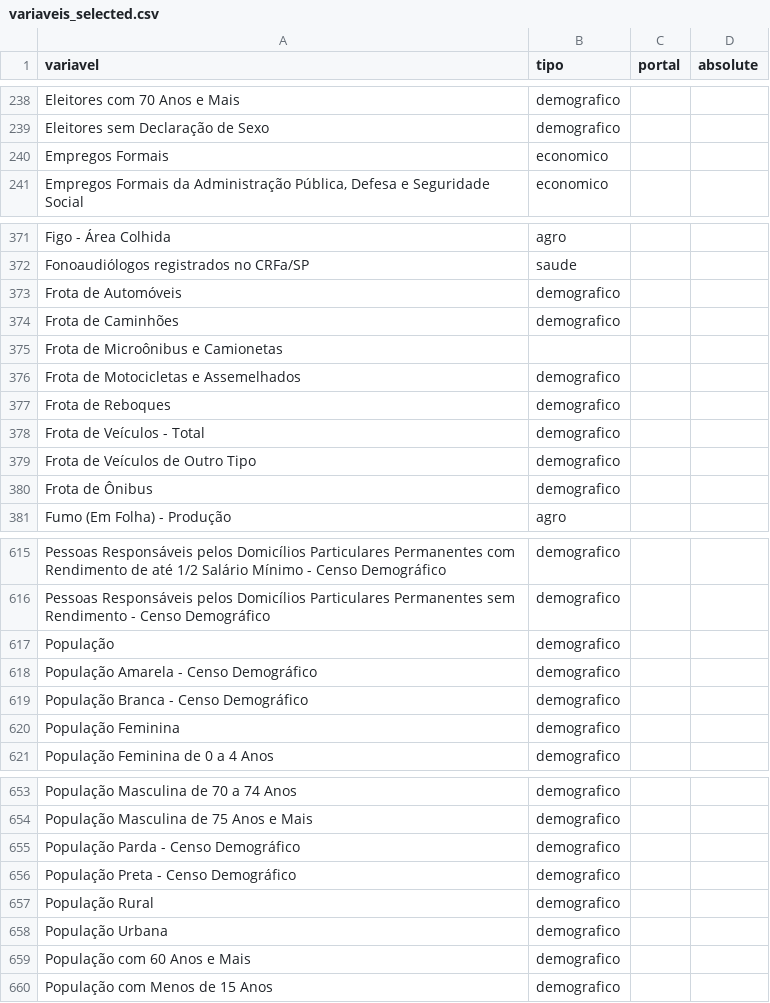
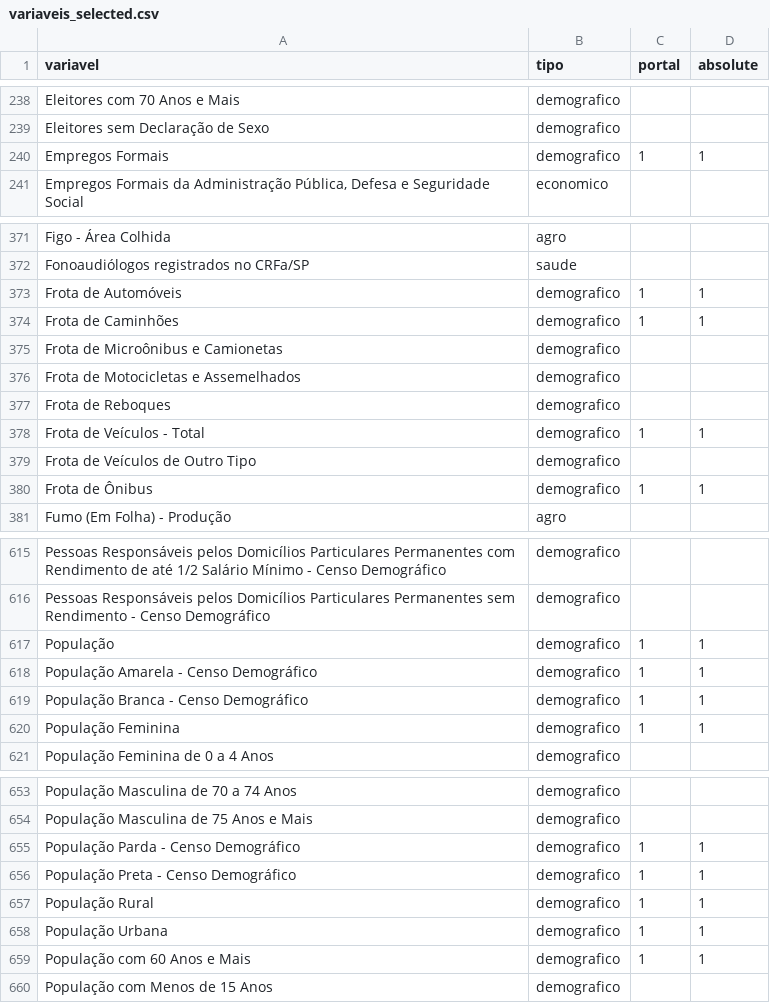
Before and after one commit to d116626/raiox_vale, a CSV file: data/seade/variaveis_selected.csv, drawn as a sheet; only a part is shown, gaps mark what is left out; the diff covers the shown part only.

```diff
--- a/data/seade/variaveis_selected.csv
+++ b/data/seade/variaveis_selected.csv
@@ -239,3 +239,3 @@ Eleitores com 70 Anos e Mais,demografico,,
 Eleitores sem Declaração de Sexo ,demografico,,
-Empregos Formais,economico,,
+Empregos Formais,demografico,1,1
 "Empregos Formais da Administração Pública, Defesa e Seguridade Social",economico,,
@@ -372,10 +372,10 @@ Figo - Área Colhida,agro,,
 Fonoaudiólogos registrados no CRFa/SP,saude,,
-Frota de Automóveis,demografico,,
-Frota de Caminhões,demografico,,
-Frota de Microônibus e Camionetas,,,
+Frota de Automóveis,demografico,1,1
+Frota de Caminhões,demografico,1,1
+Frota de Microônibus e Camionetas,demografico,,
 Frota de Motocicletas e Assemelhados,demografico,,
 Frota de Reboques,demografico,,
-Frota de Veículos - Total,demografico,,
+Frota de Veículos - Total,demografico,1,1
 Frota de Veículos de Outro Tipo,demografico,,
-Frota de Ônibus,demografico,,
+Frota de Ônibus,demografico,1,1
 Fumo (Em Folha) - Produção,agro,,
@@ -616,6 +616,6 @@ Pessoas Responsáveis pelos Domicílios Particulares Permanentes com Rendimento
 Pessoas Responsáveis pelos Domicílios Particulares Permanentes sem Rendimento - Censo Demográfico,demografico,,
-População,demografico,,
-População Amarela - Censo Demográfico,demografico,,
-População Branca - Censo Demográfico,demografico,,
-População Feminina,demografico,,
+População,demografico,1,1
+População Amarela - Censo Demográfico,demografico,1,1
+População Branca - Censo Demográfico,demografico,1,1
+População Feminina,demografico,1,1
 População Feminina de 0 a 4 Anos,demografico,,
@@ -654,7 +654,7 @@ População Masculina de 70 a 74 Anos,demografico,,
 População Masculina de 75 Anos e Mais,demografico,,
-População Parda - Censo Demográfico,demografico,,
-População Preta - Censo Demográfico,demografico,,
-População Rural,demografico,,
-População Urbana,demografico,,
-População com 60 Anos e Mais,demografico,,
+População Parda - Censo Demográfico,demografico,1,1
+População Preta - Censo Demográfico,demografico,1,1
+População Rural,demografico,1,1
+População Urbana,demografico,1,1
+População com 60 Anos e Mais,demografico,1,1
 População com Menos de 15 Anos,demografico,,
```
Also changed, not shown: 20 edited cells elsewhere in this file, 4 other files.
